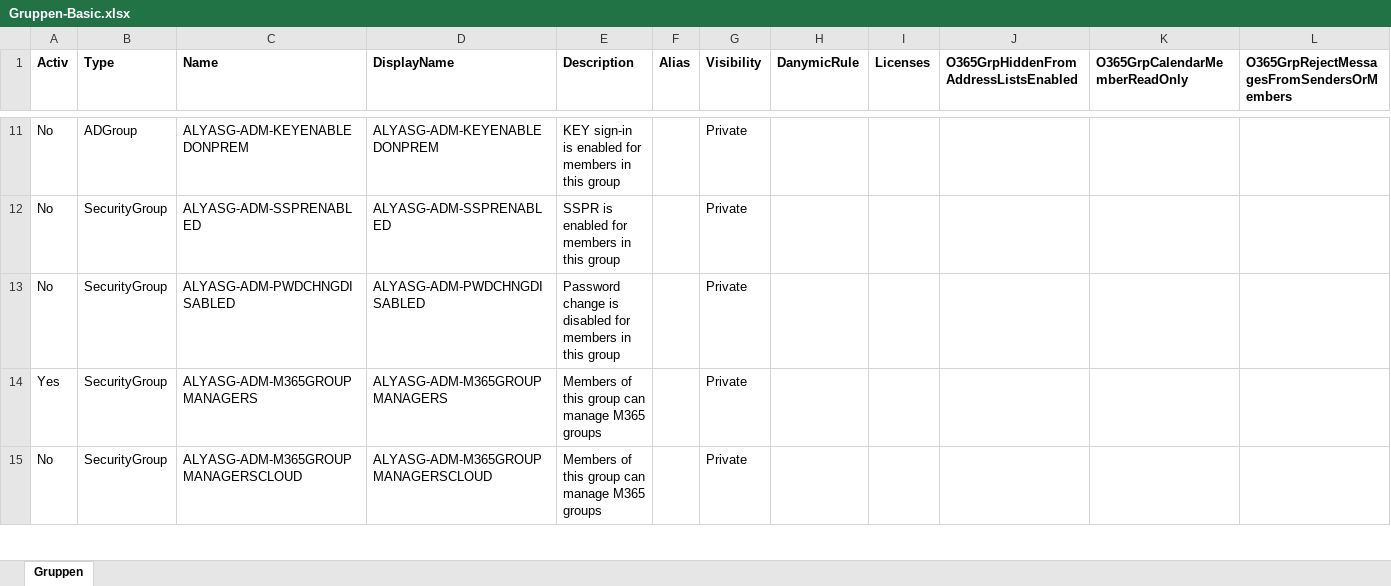
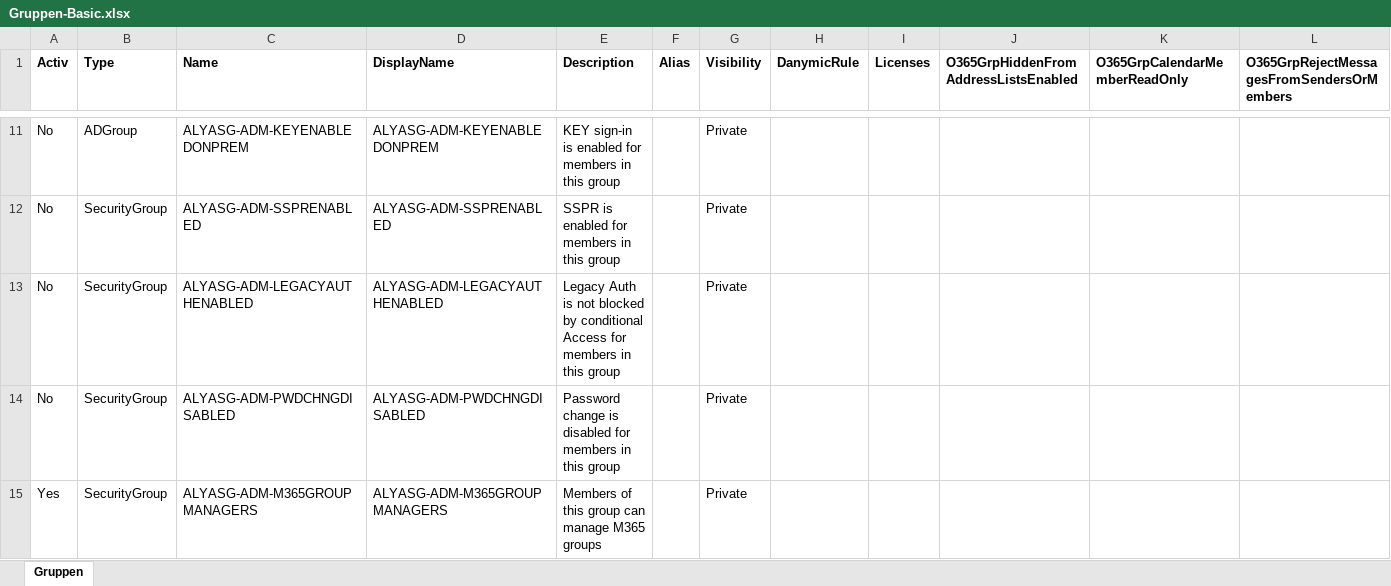
Before and after one commit to AlyaKoni/ALYADO-ADM-Public, an Excel workbook: data/aad/Gruppen-Basic.xlsx, sheet Gruppen, drawn as a sheet; only a part is shown, gaps mark what is left out; the shorter side is filled out with more unchanged rows; values as stored, in another font and other column widths than the file's, no borders; charts and pictures and conditional formats not drawn; rows hold the shown columns only; the diff names each change by its address in the sheet, - before the commit and + after, or states it on an @@ line.

```diff
--- a/data/aad/Gruppen-Basic.xlsx (sheet Gruppen)
+++ b/data/aad/Gruppen-Basic.xlsx (sheet Gruppen)
+row 13: No | SecurityGroup | ALYASG-ADM-LEGACYAUTHENABLED | ALYASG-ADM-LEGACYAUTHENABLED | Legacy Auth is not blocked by conditional Access for members in this group |  | Private
```
Also changed, not shown: charts or pictures, data/aad/Gruppen-Basic-ADSync.xlsx, data/aad/Gruppen-Premium-ADSync.xlsx, 18 other files.
